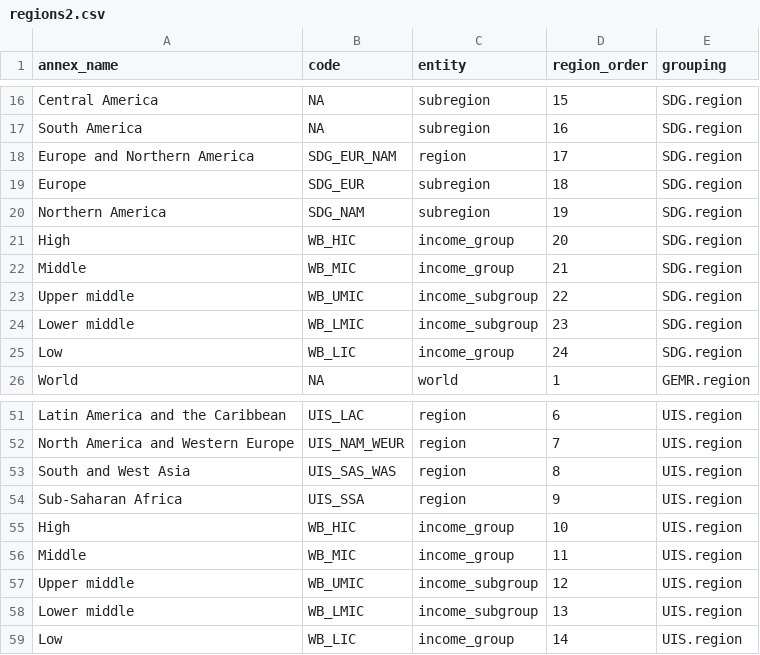
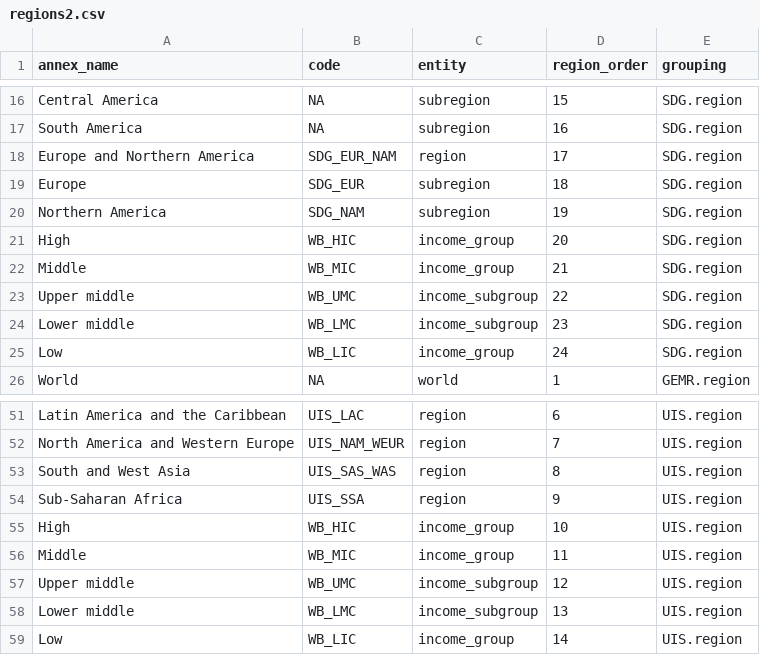
Before and after one commit to calcita/gemrtables, a CSV file: inst/config/regions2.csv, drawn as a sheet; only a part is shown, gaps mark what is left out.

Commit message:
fixed income code mismatch with iso2c

```diff
--- a/inst/config/regions2.csv
+++ b/inst/config/regions2.csv
@@ -22,4 +22,4 @@ High,WB_HIC,income_group,20,SDG.region
 Middle,WB_MIC,income_group,21,SDG.region
-Upper middle,WB_UMIC,income_subgroup,22,SDG.region
-Lower middle,WB_LMIC,income_subgroup,23,SDG.region
+Upper middle,WB_UMC,income_subgroup,22,SDG.region
+Lower middle,WB_LMC,income_subgroup,23,SDG.region
 Low,WB_LIC,income_group,24,SDG.region
@@ -56,4 +56,4 @@ High,WB_HIC,income_group,10,UIS.region
 Middle,WB_MIC,income_group,11,UIS.region
-Upper middle,WB_UMIC,income_subgroup,12,UIS.region
-Lower middle,WB_LMIC,income_subgroup,13,UIS.region
+Upper middle,WB_UMC,income_subgroup,12,UIS.region
+Lower middle,WB_LMC,income_subgroup,13,UIS.region
 Low,WB_LIC,income_group,14,UIS.region
```
